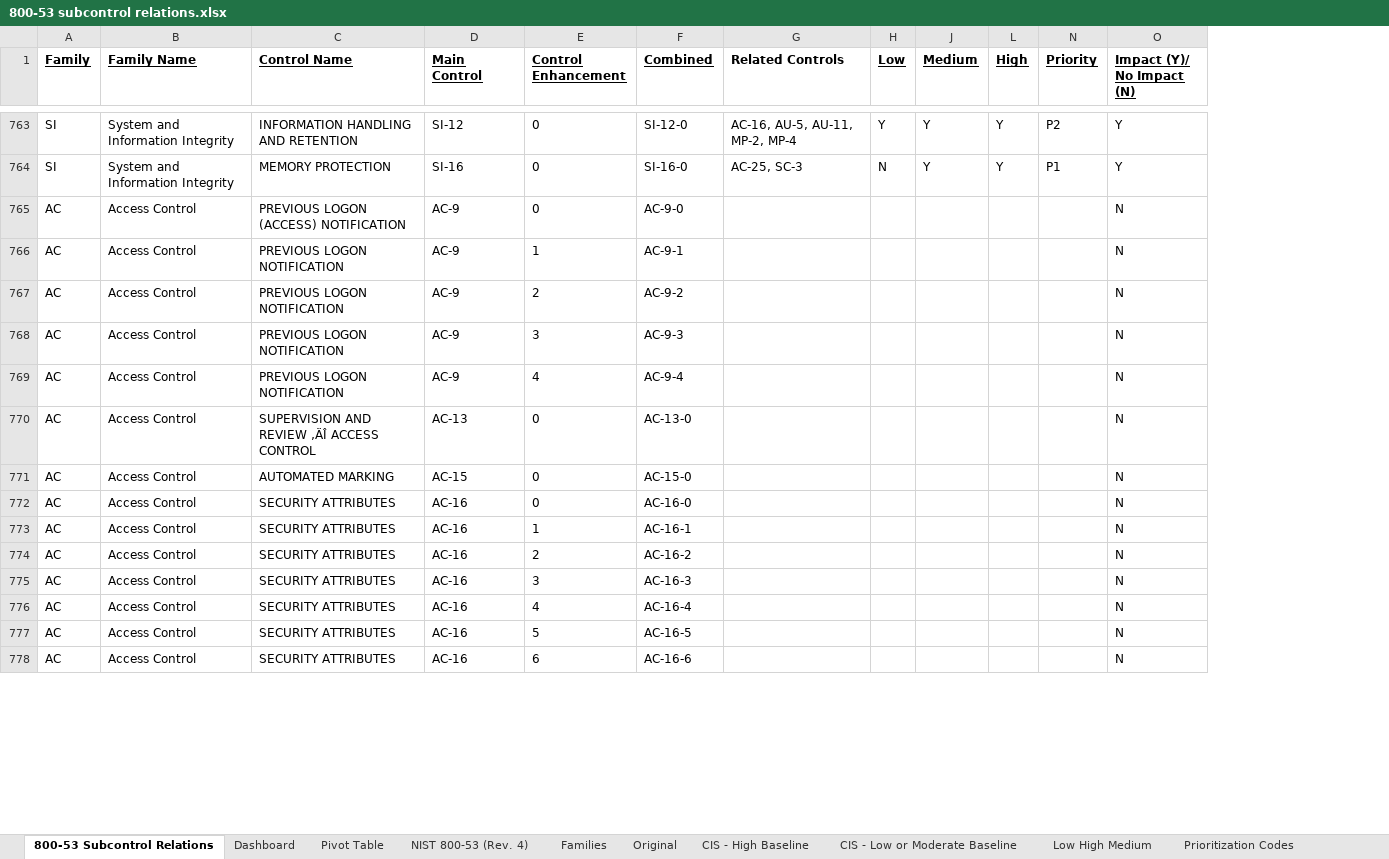
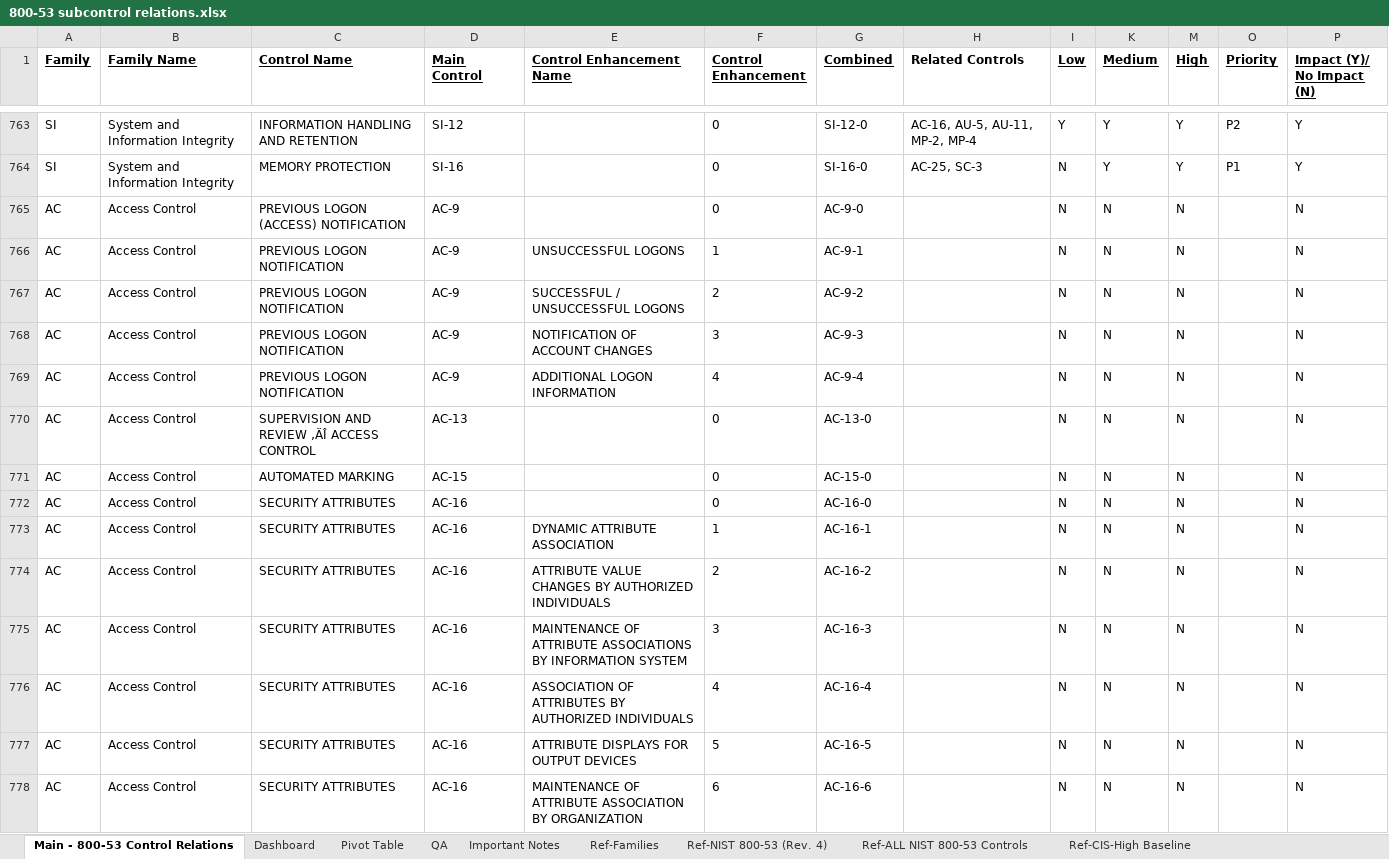
Before and after one commit to theclearinggt3/FedRAMP_800-53_Controls, an Excel workbook: 800-53 subcontrol relations.xlsx, sheet Main - 800-53 Control Relations, drawn as a sheet; only a part is shown, gaps mark what is left out; values as stored, in another font and other column widths than the file's, no borders; conditional formats not drawn; addresses are those after the commit; the diff covers the shown part only; the diff names each change by its address in the sheet, - before the commit and + after, or states it on an @@ line.

Commit message:
Updated Control Enhancement Name Column

```diff
--- a/800-53 subcontrol relations.xlsx (sheet Main - 800-53 Control Relations)
+++ b/800-53 subcontrol relations.xlsx (sheet Main - 800-53 Control Relations)
-sheet tab: 800-53 Subcontrol Relations
+sheet tab: Main - 800-53 Control Relations
-sheet tab: NIST 800-53 (Rev. 4)
+sheet tab: Ref-NIST 800-53 (Rev. 4)
-sheet tab: Families
+sheet tab: Ref-Families
-sheet tab: CIS - High Baseline
+sheet tab: Ref-CIS-High Baseline
-sheet tab: Low High Medium
+sheet tab: Important Notes
-sheet tab: Prioritization Codes
@@ sheet tab order changed: Main - 800-53 Control Relations | Dashboard | Pivot Table | QA | Important Notes | Ref-Families | Ref-NIST 800-53 (Rev. 4) | Ref-ALL NIST 800-53 Controls | Ref-CIS-High Baseline @@
+column E (Control Enhancement Name), rows 766-778: UNSUCCESSFUL LOGONS | SUCCESSFUL / UNSUCCESSFUL LOGONS | NOTIFICATION OF ACCOUNT CHANGES | ADDITIONAL LOGON INFORMATION |  |  |  | DYNAMIC ATTRIBUTE ASSOCIATION | ATTRIBUTE VALUE CHANGES BY AUTHORIZED INDIVIDUALS | MAINTENANCE OF ATTRIBUTE ASSOCIATIONS BY INFORMATION SYSTEM | ASSOCIATION OF ATTRIBUTES BY AUTHORIZED INDIVIDUALS | ATTRIBUTE DISPLAYS FOR OUTPUT DEVICES | MAINTENANCE OF ATTRIBUTE ASSOCIATION BY ORGANIZATION
-I765:I778 (Low): (empty)
+I765:I778 (Low): N
-K765:K778 (Medium): (empty)
+K765:K778 (Medium): N
-M765:M778 (High): (empty)
+M765:M778 (High): N
```
Also changed, not shown: 387 edited cells elsewhere in this sheet, sheet Important Notes, other sheet tabs, formulas that keep their value, charts or pictures.
